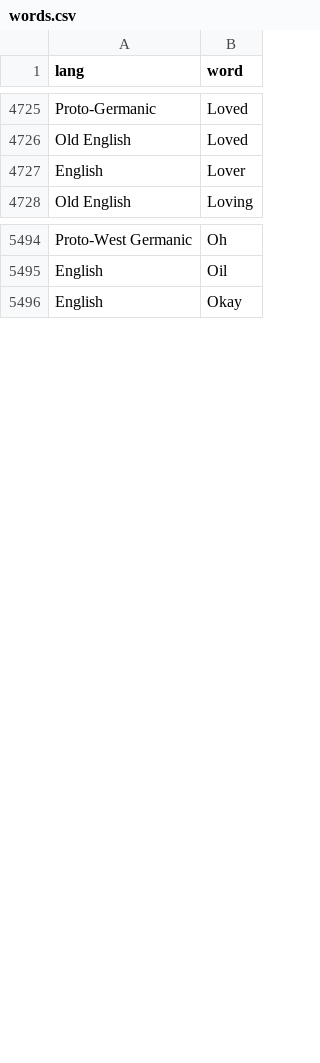
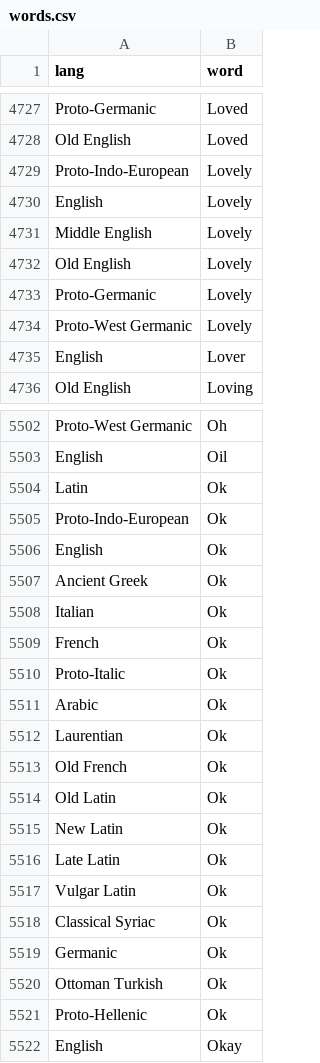
Before and after one commit to charcoalcharts-open/funbot, a CSV file: data/words.csv, drawn as a sheet; only a part is shown, gaps mark what is left out; the diff covers the shown part only; the diff names each change by its address in the sheet, - before the commit and + after, or states it on an @@ line.

Commit message:
9249 rows

```diff
--- a/data/words.csv
+++ b/data/words.csv
+row 4729: Proto-Indo-European | Lovely
+row 4730: English | Lovely
+row 4731: Middle English | Lovely
+row 4732: Old English | Lovely
+row 4733: Proto-Germanic | Lovely
+row 4734: Proto-West Germanic | Lovely
+row 5504: Latin | Ok
+row 5505: Proto-Indo-European | Ok
+row 5506: English | Ok
+row 5507: Ancient Greek | Ok
+row 5508: Italian | Ok
+row 5509: French | Ok
+row 5510: Proto-Italic | Ok
+row 5511: Arabic | Ok
+row 5512: Laurentian | Ok
+row 5513: Old French | Ok
+row 5514: Old Latin | Ok
+row 5515: New Latin | Ok
+row 5516: Late Latin | Ok
+row 5517: Vulgar Latin | Ok
+row 5518: Classical Syriac | Ok
+row 5519: Germanic | Ok
+row 5520: Ottoman Turkish | Ok
+row 5521: Proto-Hellenic | Ok
```
Also changed, not shown: 22 added rows, 1 removed row and 1 moved row elsewhere in this file.
